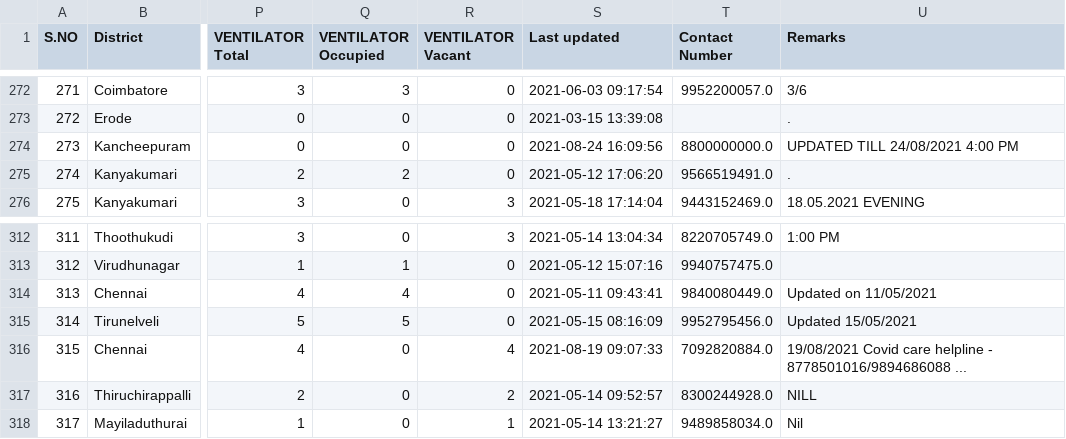
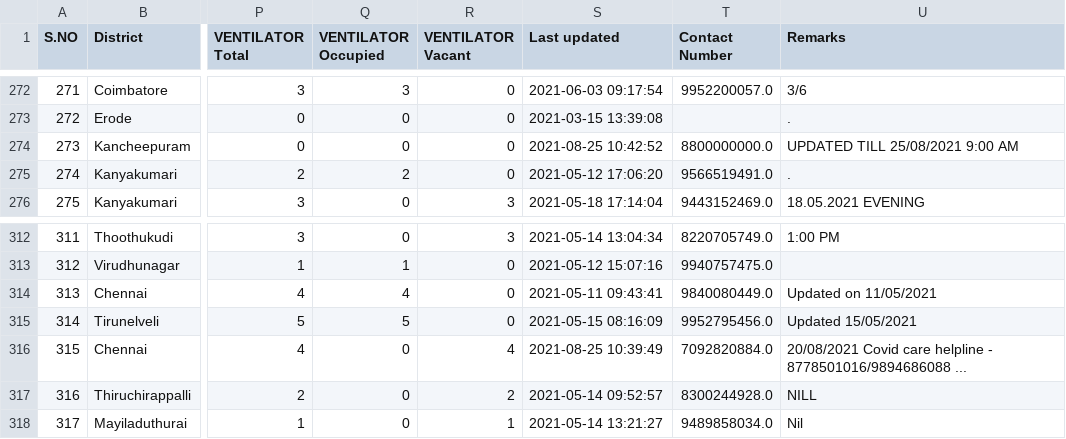
Before and after one commit to mskian/tamil-nadu-covid-beds-api, a CSV file: data/beds.csv, drawn as a sheet; only a part is shown, gaps mark what is left out; the diff names each change by its address in the sheet, - before the commit and + after, or states it on an @@ line.

```diff
--- a/data/beds.csv
+++ b/data/beds.csv
-S274 (Last updated): 2021-08-24 16:09:56
+S274 (Last updated): 2021-08-25 10:42:52
-U274 (Remarks): UPDATED TILL 24/08/2021 4:00 PM
+U274 (Remarks): UPDATED TILL 25/08/2021 9:00 AM
-S316 (Last updated): 2021-08-19 09:07:33
+S316 (Last updated): 2021-08-25 10:39:49
-U316 (Remarks): 19/08/2021 Covid care…
+U316 (Remarks): 20/08/2021 Covid care…
```
Also changed, not shown: 1 other file.
